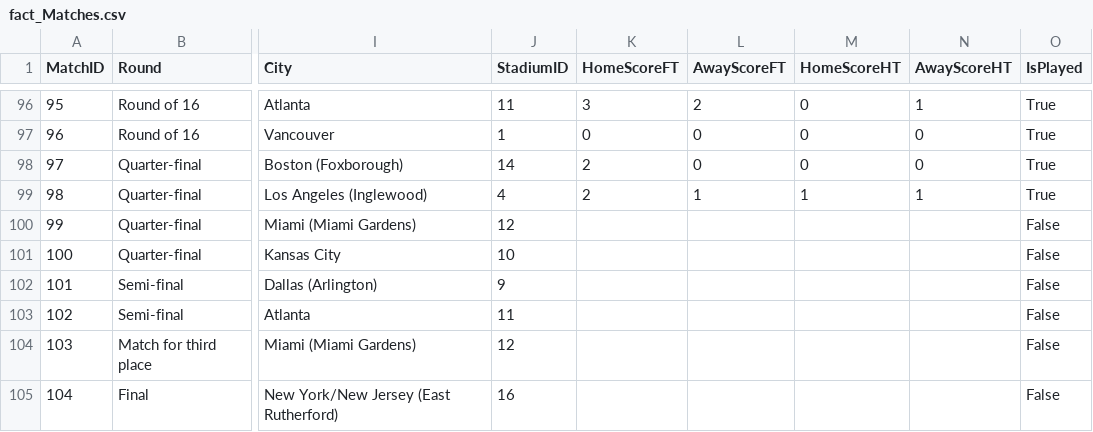
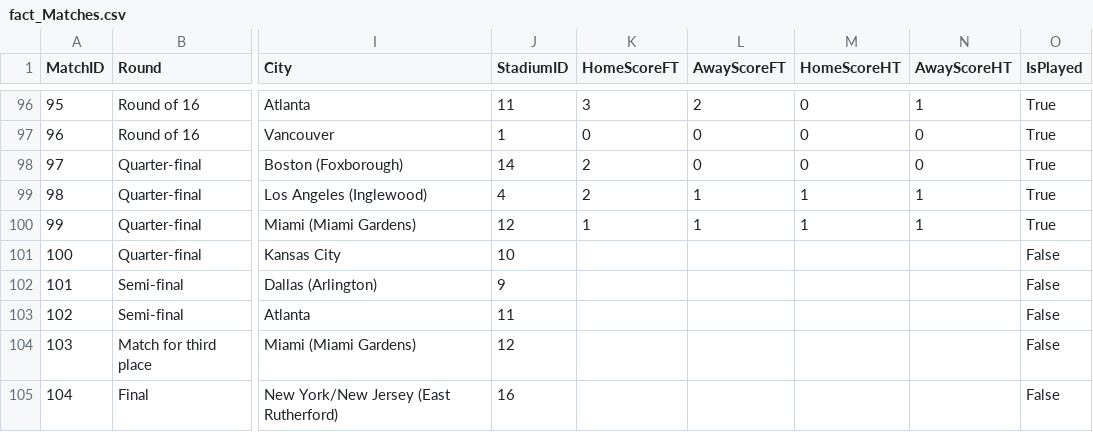
Before and after one commit to Ammar-yasser-DataAnalysis/worldcup2026Data, a CSV file: data/csv/fact_Matches.csv, drawn as a sheet; only a part is shown, gaps mark what is left out; the diff names each change by its address in the sheet, - before the commit and + after, or states it on an @@ line.

```diff
--- a/data/csv/fact_Matches.csv
+++ b/data/csv/fact_Matches.csv
-K100 (HomeScoreFT): (empty)
+K100 (HomeScoreFT): 1
-L100 (AwayScoreFT): (empty)
+L100 (AwayScoreFT): 1
-M100 (HomeScoreHT): (empty)
+M100 (HomeScoreHT): 1
-N100 (AwayScoreHT): (empty)
+N100 (AwayScoreHT): 1
-O100 (IsPlayed): False
+O100 (IsPlayed): True
```
Also changed, not shown: data/csv/bridge_Goals.csv, 1 other file.
